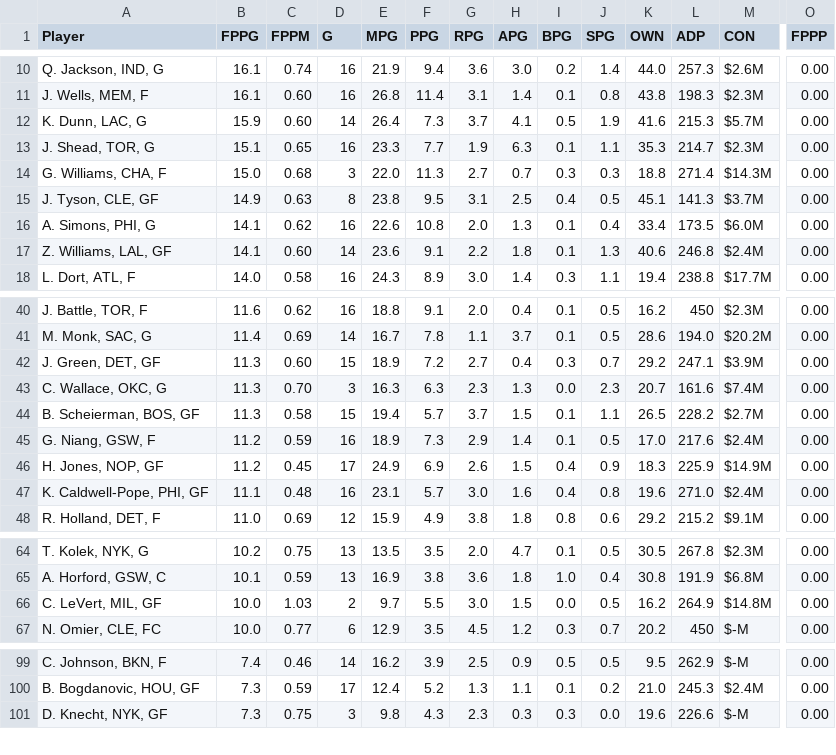
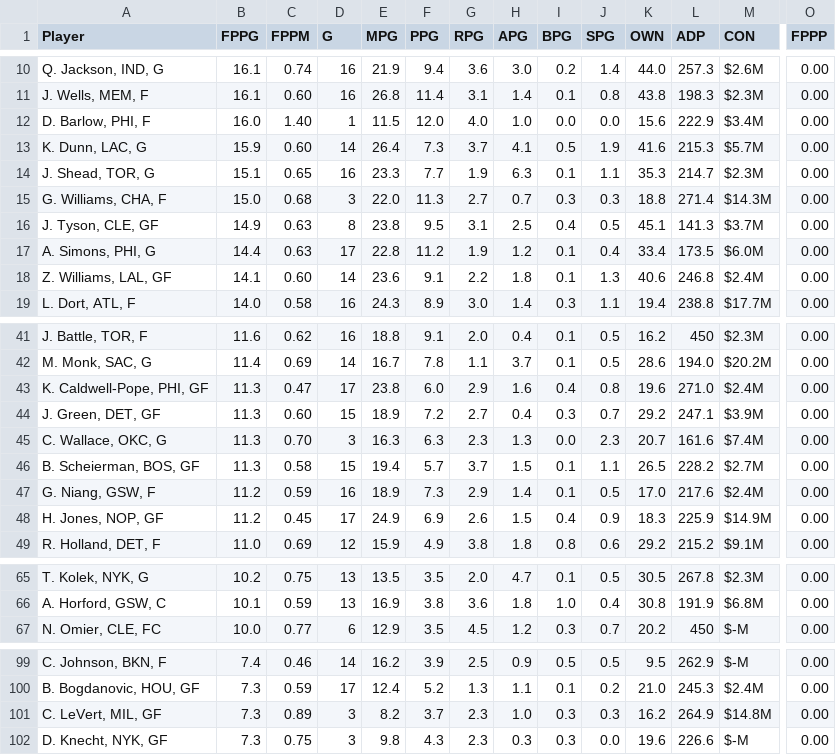
Before and after one commit to fedecast/SandC_draft, a CSV file: data/free_agents.csv, drawn as a sheet; only a part is shown, gaps mark what is left out; removed rows and columns are numbered as before the commit, all else as after; rows hold the shown columns only; the diff covers the shown part only; the diff names each change by its address in the sheet, - before the commit and + after, or states it on an @@ line.

```diff
--- a/data/free_agents.csv
+++ b/data/free_agents.csv
+row 12: D. Barlow, PHI, F | 16.0 | 1.40 | 1 | 11.5 | 12.0 | 4.0 | 1.0 | 0.0 | 0.0 | 15.6 | 222.9 | $3.4M | 0.00
-B17 (FPPG): 14.1
+B17 (FPPG): 14.4
-C17 (FPPM): 0.62
+C17 (FPPM): 0.63
-D17 (G): 16
+D17 (G): 17
-E17 (MPG): 22.6
+E17 (MPG): 22.8
-F17 (PPG): 10.8
+F17 (PPG): 11.2
-G17 (RPG): 2.0
+G17 (RPG): 1.9
-H17 (APG): 1.3
+H17 (APG): 1.2
+row 43: K. Caldwell-Pope, PHI, GF | 11.3 | 0.47 | 17 | 23.8 | 6.0 | 2.9 | 1.6 | 0.4 | 0.8 | 19.6 | 271.0 | $2.4M | 0.00
-row 47: K. Caldwell-Pope, PHI, GF | 11.1 | 0.48 | 16 | 23.1 | 5.7 | 3.0 | 1.6 | 0.4 | 0.8 | 19.6 | 271.0 | $2.4M | 0.00
-row 66: C. LeVert, MIL, GF | 10.0 | 1.03 | 2 | 9.7 | 5.5 | 3.0 | 1.5 | 0.0 | 0.5 | 16.2 | 264.9 | $14.8M | 0.00
+row 101: C. LeVert, MIL, GF | 7.3 | 0.89 | 3 | 8.2 | 3.7 | 2.3 | 1.0 | 0.3 | 0.3 | 16.2 | 264.9 | $14.8M | 0.00
```
Also changed, not shown: 1 removed row and 5 edited cells elsewhere in this file, 5 other files.
